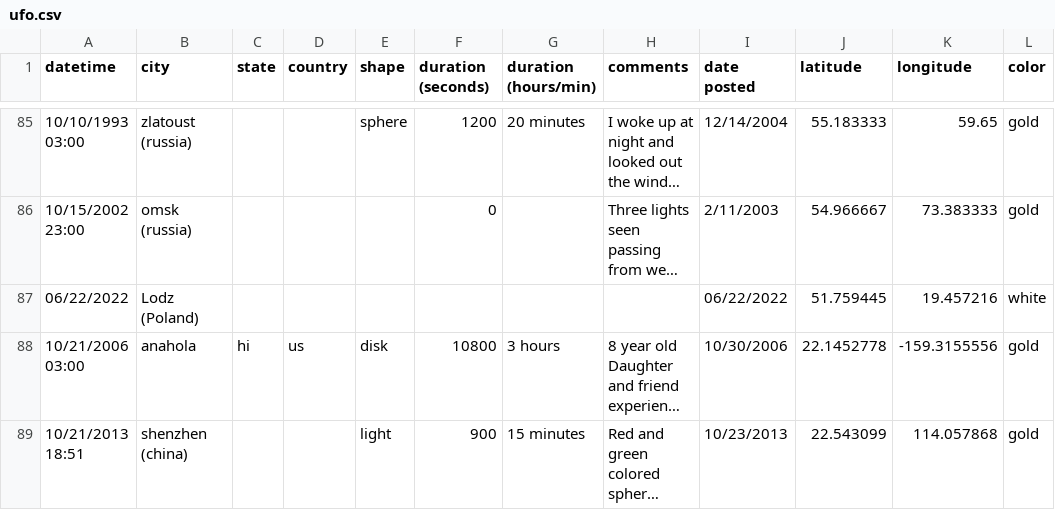
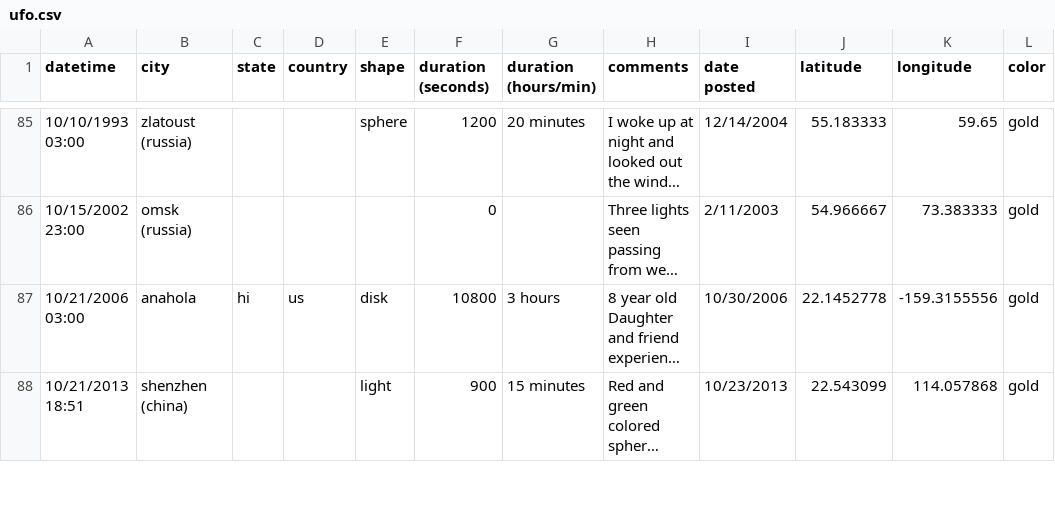
Before and after one commit to aszcze01/portfolio, a CSV file: src/datasets/ufo.csv, drawn as a sheet; only a part is shown, gaps mark what is left out; long unchanged cells end in …; the diff names each change by its address in the sheet, - before the commit and + after, or states it on an @@ line.

```diff
--- a/src/datasets/ufo.csv
+++ b/src/datasets/ufo.csv
-row 87: 06/22/2022 | Lodz (Poland) |  |  |  |  |  |  | 06/22/2022 | 51.759445 | 19.457216 | white
```
Also changed, not shown: 9 other files.
